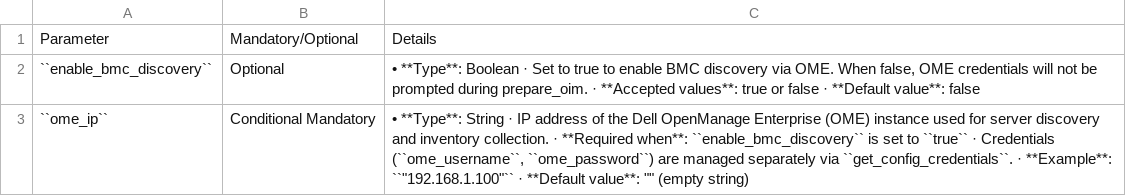
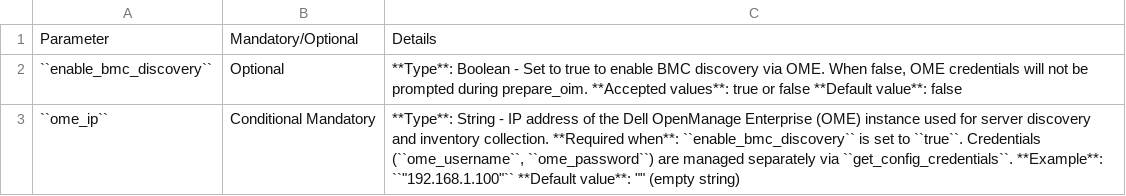
Before and after one commit to dell/omnia-containers, a CSV file: docs/source/Tables/discovery_config.csv, drawn as a sheet; the diff names each change by its address in the sheet, - before the commit and + after, or states it on an @@ line.

Commit message:
table format fixed

```diff
--- a/docs/source/Tables/discovery_config.csv
+++ b/docs/source/Tables/discovery_config.csv
-C2: • **Type**: Boolean · Set to true to enable BMC discovery via OME. When false, OME credentials will not be prompted during prepare_oim. · **Accepted values**: true or false · **Default value**:…
+C2: **Type**: Boolean - Set to true to enable BMC discovery via OME. When false, OME credentials will not be prompted during prepare_oim. **Accepted values**: true or false **Default value**:…
-C3: • **Type**: String · IP address of the Dell OpenManage Enterprise (OME) instance used for server discovery and inventory collection. · **Required when**: ``enable_bmc_discovery`` is set to ``true`` · Credentials (``ome_username``, ``ome_password``) are managed separately via ``get_config_credentials``. · **Example**: ``"192.168.1.100"`` · **Default value**:…
+C3: **Type**: String - IP address of the Dell OpenManage Enterprise (OME) instance used for server discovery and inventory collection. **Required when**: ``enable_bmc_discovery`` is set to ``true``. Credentials (``ome_username``, ``ome_password``) are managed separately via ``get_config_credentials``. **Example**: ``"192.168.1.100"`` **Default value**:…
```
